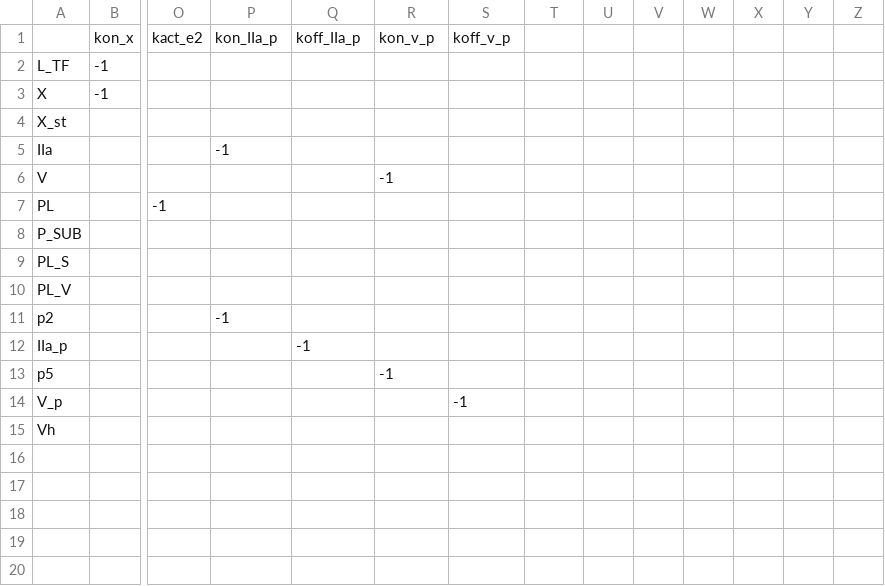
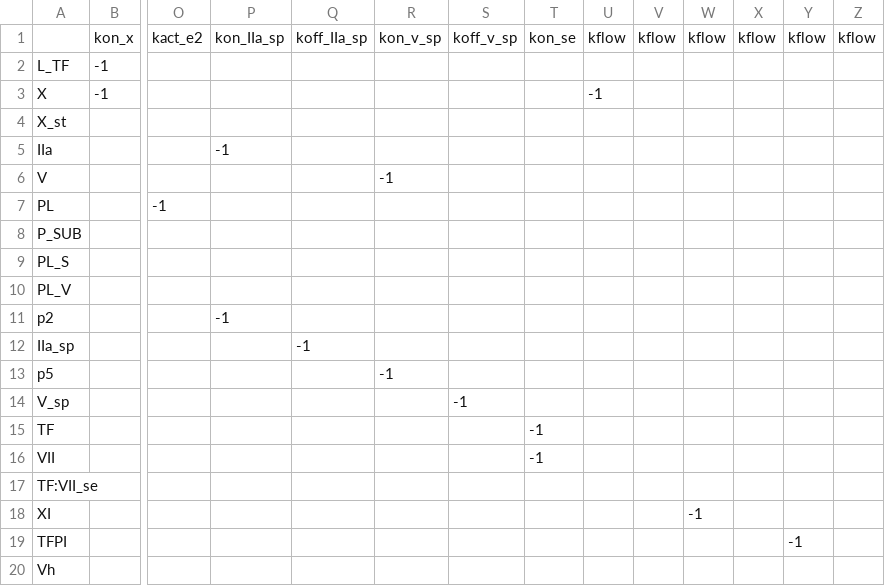
Before and after one commit to ssindiUCM/BioMassODE, a CSV file: FlowReactants.csv, drawn as a sheet; only a part is shown, gaps mark what is left out; rows hold the shown columns only; the diff names each change by its address in the sheet, - before the commit and + after, or states it on an @@ line.

```diff
--- a/FlowReactants.csv
+++ b/FlowReactants.csv
-P1: kon_IIa_p
+P1: kon_IIa_sp
-Q1: koff_IIa_p
+Q1: koff_IIa_sp
-R1: kon_v_p
+R1: kon_v_sp
-S1: koff_v_p
+S1: koff_v_sp
-T1: (empty)
+T1: kon_se
-U1: (empty)
+U1: kflow
-V1: (empty)
+V1: kflow
-W1: (empty)
+W1: kflow
-X1: (empty)
+X1: kflow
-Y1: (empty)
+Y1: kflow
-Z1: (empty)
+Z1: kflow
-U3: (empty)
+U3: -1
-A12: IIa_p
+A12: IIa_sp
-A14: V_p
+A14: V_sp
+row 15: TF |  |  |  |  |  |  | -1
+row 16: VII |  |  |  |  |  |  | -1
+row 17: TF:VII_se
+row 18: XI |  |  |  |  |  |  |  |  |  | -1
+row 19: TFPI |  |  |  |  |  |  |  |  |  |  |  | -1
```
Also changed, not shown: FlowProducts.csv, FlowStoich.csv, 6 other files.
